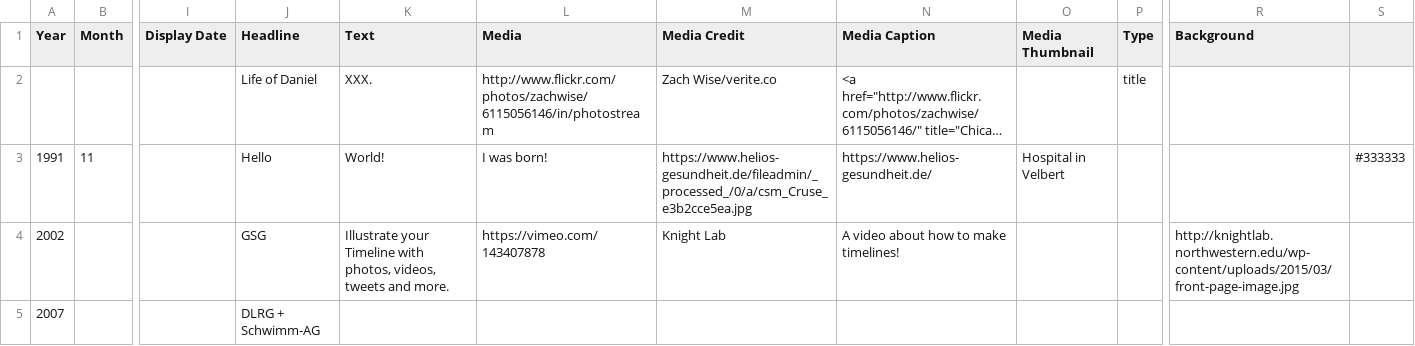
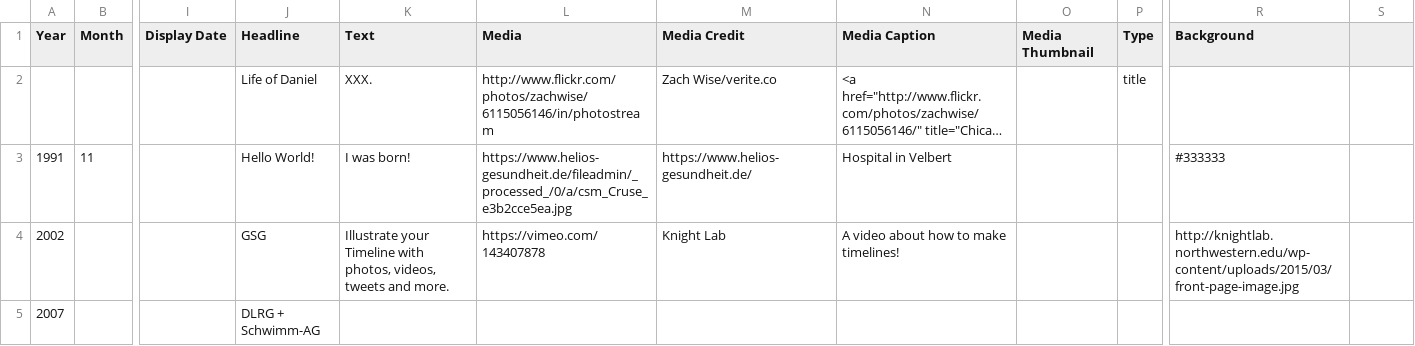
Before and after one commit to daniel-bogdoll/timelinejs-template, a CSV file: _data/demo-timeline.csv, drawn as a sheet; only a part is shown, gaps mark what is left out; long unchanged cells end in …; the diff names each change by its address in the sheet, - before the commit and + after, or states it on an @@ line.

Commit message:
Update demo-timeline.csv

```diff
--- a/_data/demo-timeline.csv
+++ b/_data/demo-timeline.csv
-J3 (Headline): Hello
+J3 (Headline): Hello World!
-K3 (Text): World!
+K3 (Text): I was born!
-L3 (Media): I was born!
+L3 (Media): https://www.helios-gesundheit.de/fileadmin/_processed_/0/a/csm_Cruse_e3b2cce5ea.jpg
-M3 (Media Credit): https://www.helios-gesundheit.de/fileadmin/_processed_/0/a/csm_Cruse_e3b2cce5ea.jpg
+M3 (Media Credit): https://www.helios-gesundheit.de/
-N3 (Media Caption): https://www.helios-gesundheit.de/
+N3 (Media Caption): Hospital in Velbert
-O3 (Media Thumbnail): Hospital in Velbert
+O3 (Media Thumbnail): (empty)
-R3 (Background): (empty)
+R3 (Background): #333333
-S3: #333333
+S3: (empty)
```
